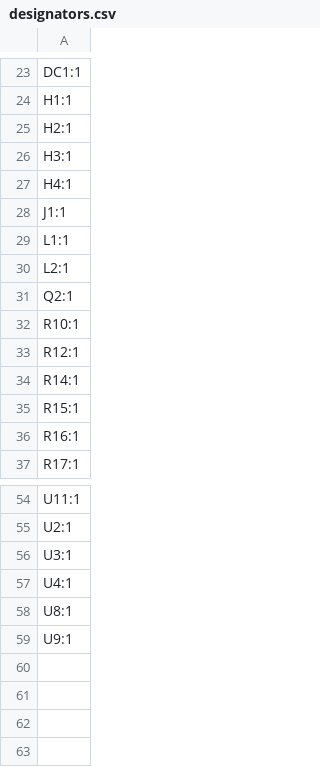
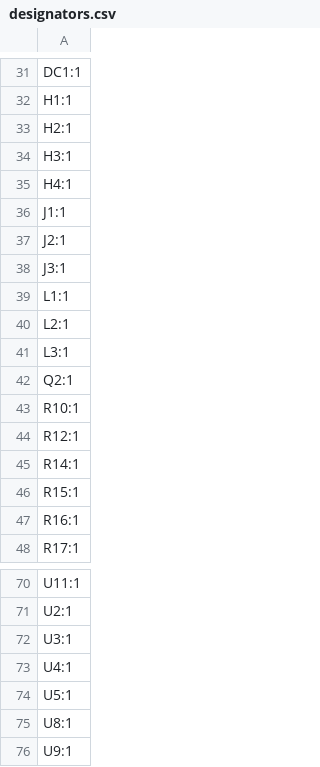
Before and after one commit to Bortle-Space/BatMax-Dock-PCB, a CSV file: SingleCharger/production/designators.csv, drawn as a sheet; only a part is shown, gaps mark what is left out; the diff covers the shown part only; the diff names each change by its address in the sheet, - before the commit and + after, or states it on an @@ line.

```diff
--- a/SingleCharger/production/designators.csv
+++ b/SingleCharger/production/designators.csv
+row 37: J2:1
+row 38: J3:1
+row 41: L3:1
+row 74: U5:1
```
Also changed, not shown: 13 added rows elsewhere in this file, SingleCharger/production/bom.csv, SingleCharger/production/positions.csv, 13 other files.
